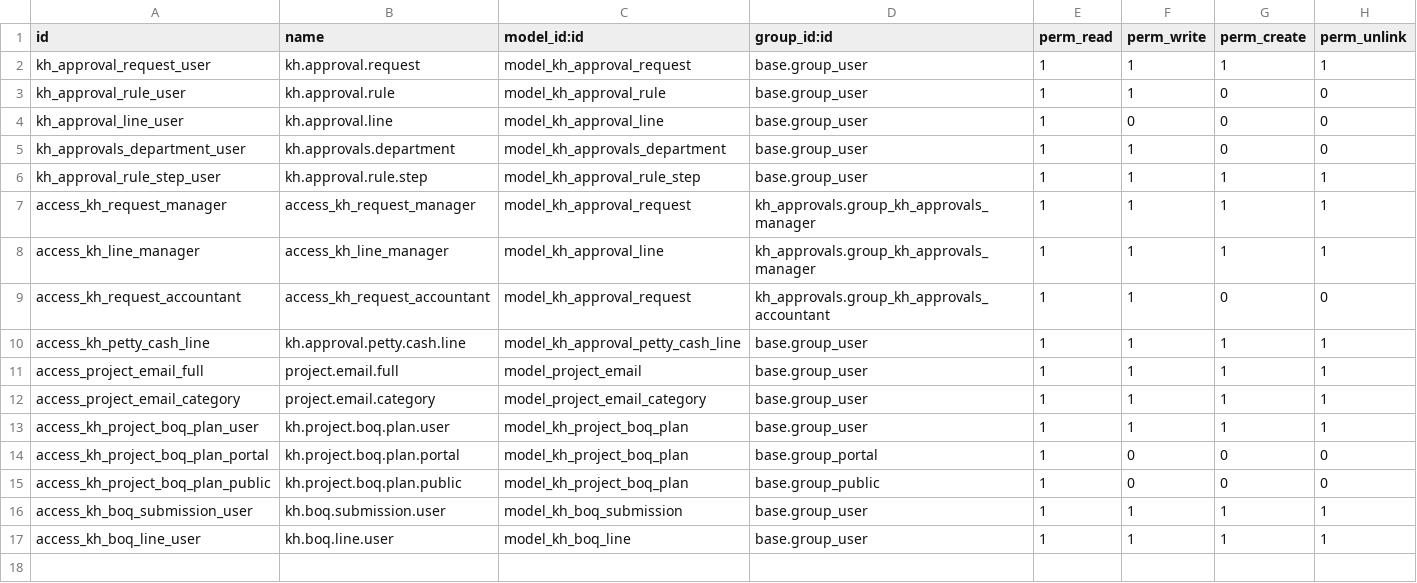
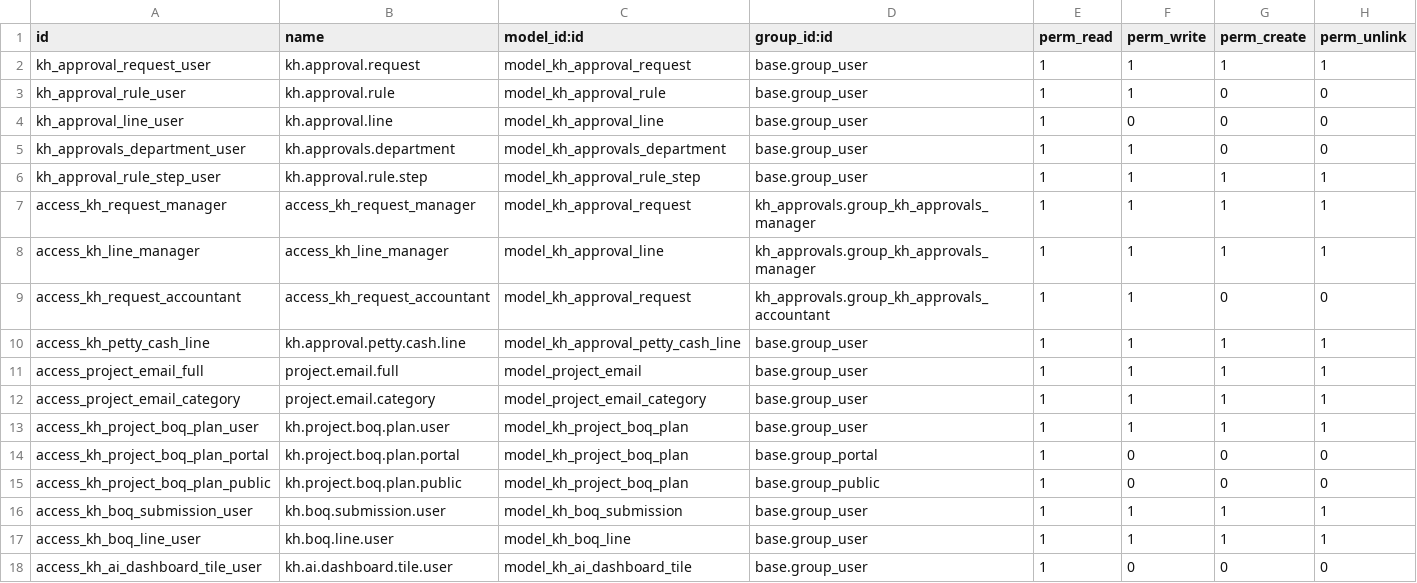
Before and after one commit to Khales-Group/odoo-custom-, a CSV file: addons/kh_approvals/security/ir.model.access.csv, drawn as a sheet; the diff names each change by its address in the sheet, - before the commit and + after, or states it on an @@ line.

```diff
--- a/addons/kh_approvals/security/ir.model.access.csv
+++ b/addons/kh_approvals/security/ir.model.access.csv
+row 18: access_kh_ai_dashboard_tile_user | kh.ai.dashboard.tile.user | model_kh_ai_dashboard_tile | base.group_user | 1 | 0 | 0 | 0
```
Also changed, not shown: 6 other files.
